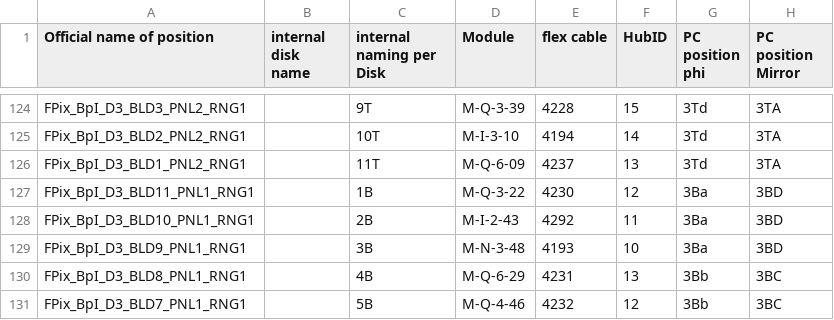
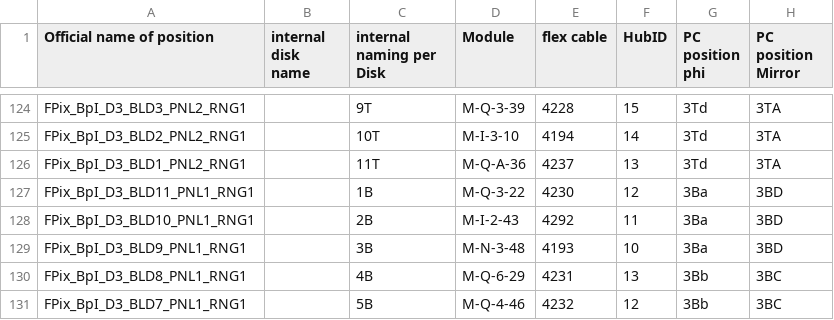
Before and after one commit to fnal/FPIXUtils, a CSV file: CablingMapforFPixPhase1DetectorBpI.csv, drawn as a sheet; only a part is shown, gaps mark what is left out; the diff names each change by its address in the sheet, - before the commit and + after, or states it on an @@ line.

Commit message:
Change module M-Q-6-09 to M-Q-A-36 in BpI

```diff
--- a/CablingMapforFPixPhase1DetectorBpI.csv
+++ b/CablingMapforFPixPhase1DetectorBpI.csv
-D126 (Module): M-Q-6-09
+D126 (Module): M-Q-A-36
```
